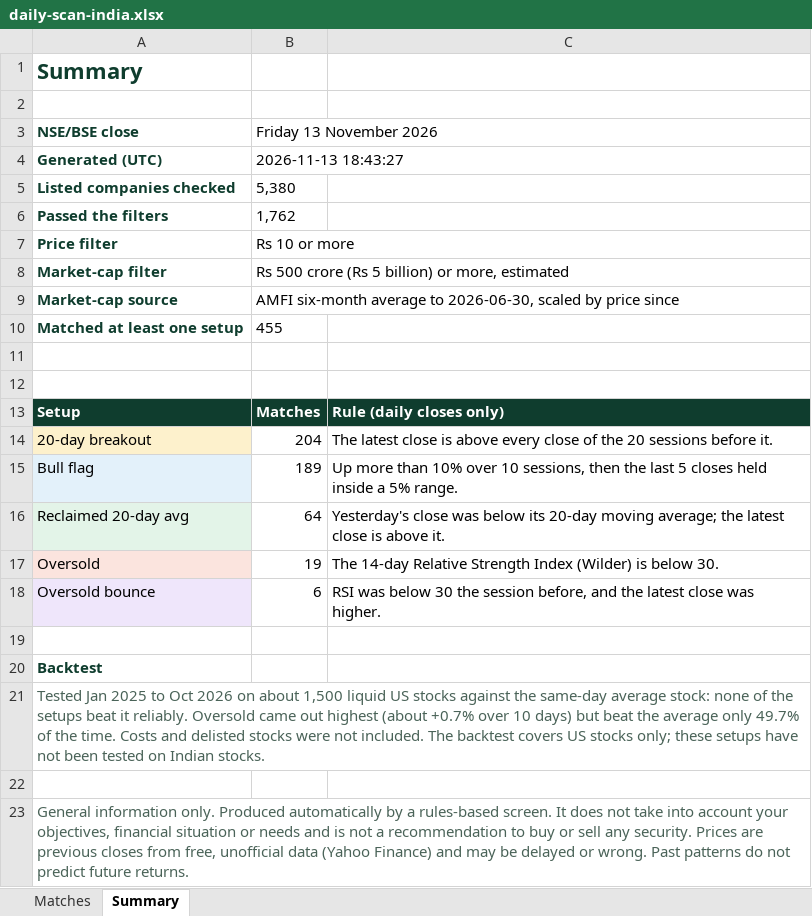
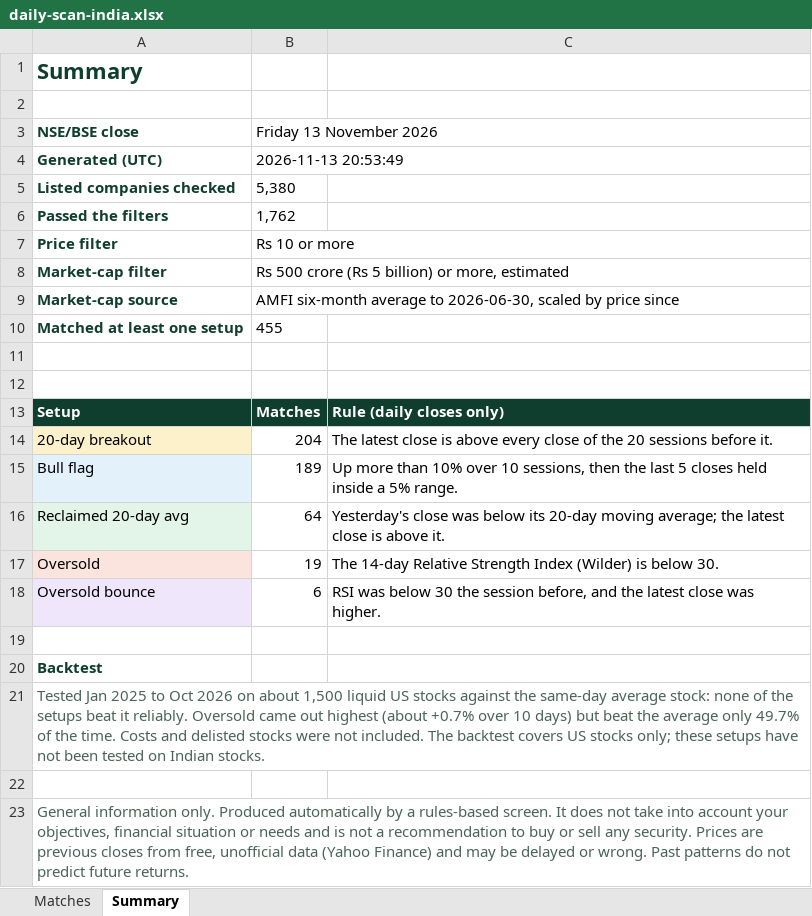
Before and after one commit to RohanTainwala/Finingale, an Excel workbook: data/daily-scan-india.xlsx, sheet Summary, drawn as a sheet; values as stored, in another font and other column widths than the file's, no borders; the diff names each change by its address in the sheet, - before the commit and + after, or states it on an @@ line.

```diff
--- a/data/daily-scan-india.xlsx (sheet Summary)
+++ b/data/daily-scan-india.xlsx (sheet Summary)
-B4 (Friday 13 November 2026): 2026-11-13 18:43:27
+B4 (Friday 13 November 2026): 2026-11-13 20:53:49
```
Also changed, not shown: 1 other file.
